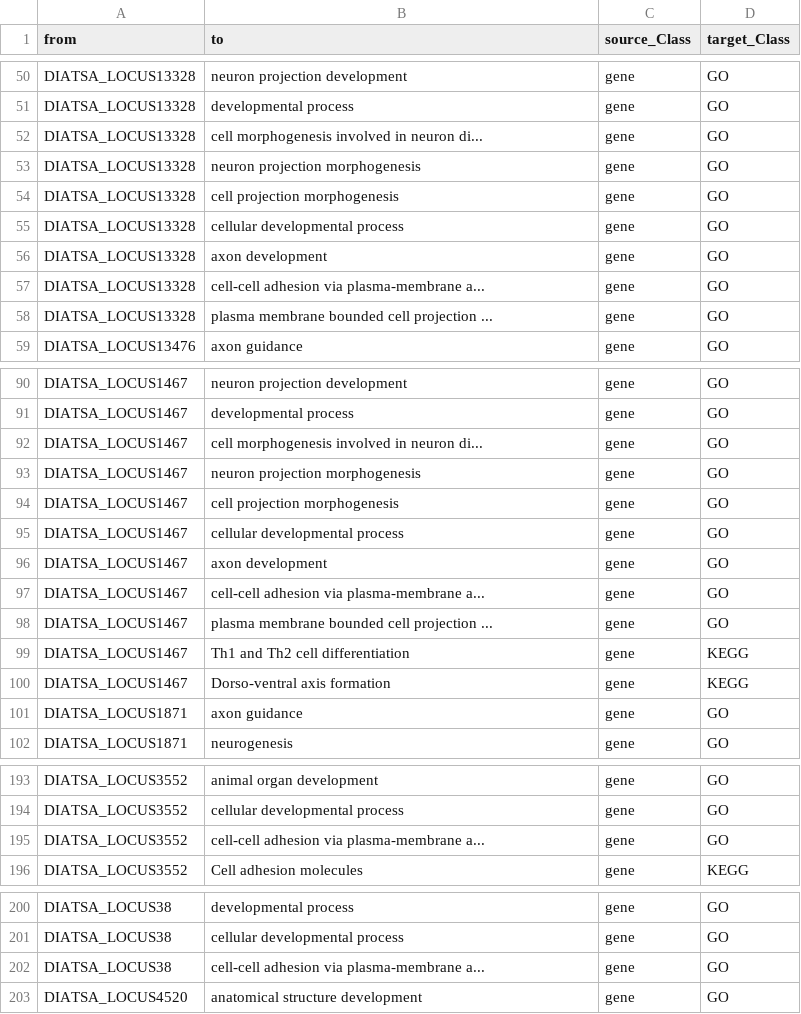
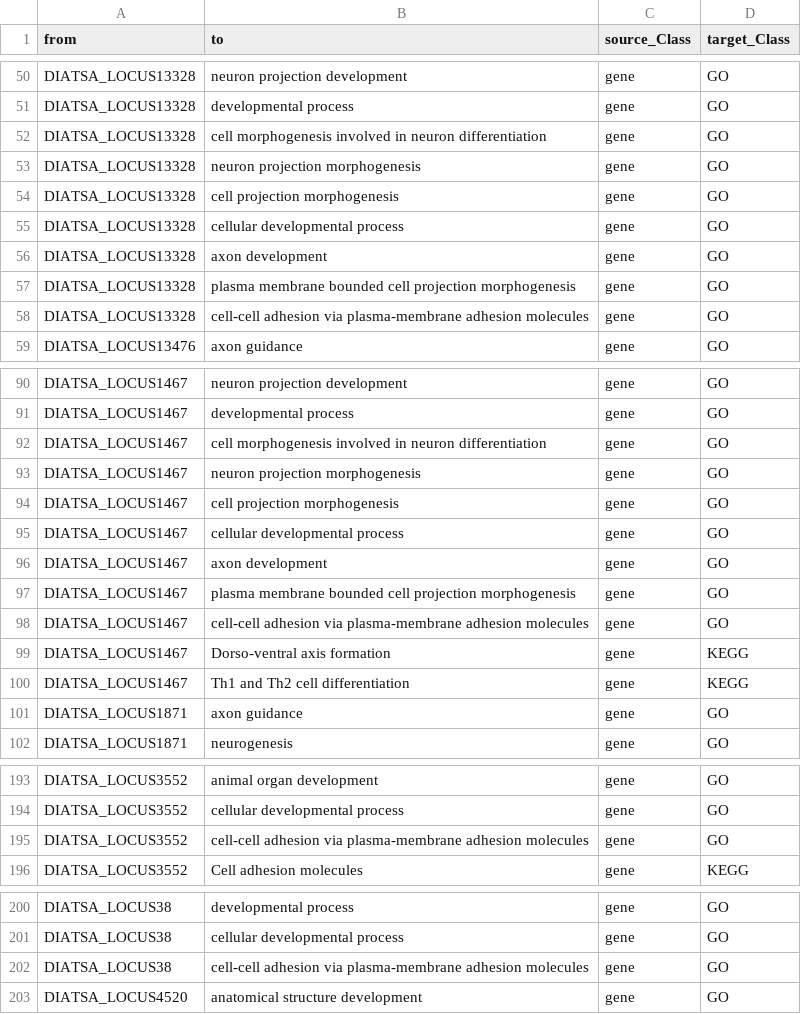
Before and after one commit to jomare1188/probable-doodle, a TSV file: rnaseq/run_paired_samples/star_salmon/deseq2_qc/gene_network_up_edges.tsv, drawn as a sheet; only a part is shown, gaps mark what is left out; the diff covers the shown part only.

Commit message:
Restore full GO term names in paired-samples GO tables, plots and networks
update plots

```diff
--- a/rnaseq/run_paired_samples/star_salmon/deseq2_qc/gene_network_up_edges.tsv
+++ b/rnaseq/run_paired_samples/star_salmon/deseq2_qc/gene_network_up_edges.tsv
@@ -51,3 +51,3 @@ DIATSA_LOCUS13328	neuron projection development	gene	GO
 DIATSA_LOCUS13328	developmental process	gene	GO
-DIATSA_LOCUS13328	cell morphogenesis involved in neuron di...	gene	GO
+DIATSA_LOCUS13328	cell morphogenesis involved in neuron differentiation	gene	GO
 DIATSA_LOCUS13328	neuron projection morphogenesis	gene	GO
@@ -56,4 +56,4 @@ DIATSA_LOCUS13328	cellular developmental process	gene	GO
 DIATSA_LOCUS13328	axon development	gene	GO
-DIATSA_LOCUS13328	cell-cell adhesion via plasma-membrane a...	gene	GO
-DIATSA_LOCUS13328	plasma membrane bounded cell projection ...	gene	GO
+DIATSA_LOCUS13328	plasma membrane bounded cell projection morphogenesis	gene	GO
+DIATSA_LOCUS13328	cell-cell adhesion via plasma-membrane adhesion molecules	gene	GO
 DIATSA_LOCUS13476	axon guidance	gene	GO
@@ -91,3 +91,3 @@ DIATSA_LOCUS1467	neuron projection development	gene	GO
 DIATSA_LOCUS1467	developmental process	gene	GO
-DIATSA_LOCUS1467	cell morphogenesis involved in neuron di...	gene	GO
+DIATSA_LOCUS1467	cell morphogenesis involved in neuron differentiation	gene	GO
 DIATSA_LOCUS1467	neuron projection morphogenesis	gene	GO
@@ -96,6 +96,6 @@ DIATSA_LOCUS1467	cellular developmental process	gene	GO
 DIATSA_LOCUS1467	axon development	gene	GO
-DIATSA_LOCUS1467	cell-cell adhesion via plasma-membrane a...	gene	GO
-DIATSA_LOCUS1467	plasma membrane bounded cell projection ...	gene	GO
+DIATSA_LOCUS1467	plasma membrane bounded cell projection morphogenesis	gene	GO
+DIATSA_LOCUS1467	cell-cell adhesion via plasma-membrane adhesion molecules	gene	GO
+DIATSA_LOCUS1467	Dorso-ventral axis formation	gene	KEGG
 DIATSA_LOCUS1467	Th1 and Th2 cell differentiation	gene	KEGG
-DIATSA_LOCUS1467	Dorso-ventral axis formation	gene	KEGG
 DIATSA_LOCUS1871	axon guidance	gene	GO
@@ -194,3 +194,3 @@ DIATSA_LOCUS3552	animal organ development	gene	GO
 DIATSA_LOCUS3552	cellular developmental process	gene	GO
-DIATSA_LOCUS3552	cell-cell adhesion via plasma-membrane a...	gene	GO
+DIATSA_LOCUS3552	cell-cell adhesion via plasma-membrane adhesion molecules	gene	GO
 DIATSA_LOCUS3552	Cell adhesion molecules	gene	KEGG
@@ -201,3 +201,3 @@ DIATSA_LOCUS38	developmental process	gene	GO
 DIATSA_LOCUS38	cellular developmental process	gene	GO
-DIATSA_LOCUS38	cell-cell adhesion via plasma-membrane a...	gene	GO
+DIATSA_LOCUS38	cell-cell adhesion via plasma-membrane adhesion molecules	gene	GO
 DIATSA_LOCUS4520	anatomical structure development	gene	GO
```
Also changed, not shown: 12 edited cells elsewhere in this file, rnaseq/run_paired_samples/star_salmon/deseq2_qc/down_network_edges_with_class.tsv, rnaseq/run_paired_samples/star_salmon/deseq2_qc/gene_network_down_edges.tsv, 30 other files.
